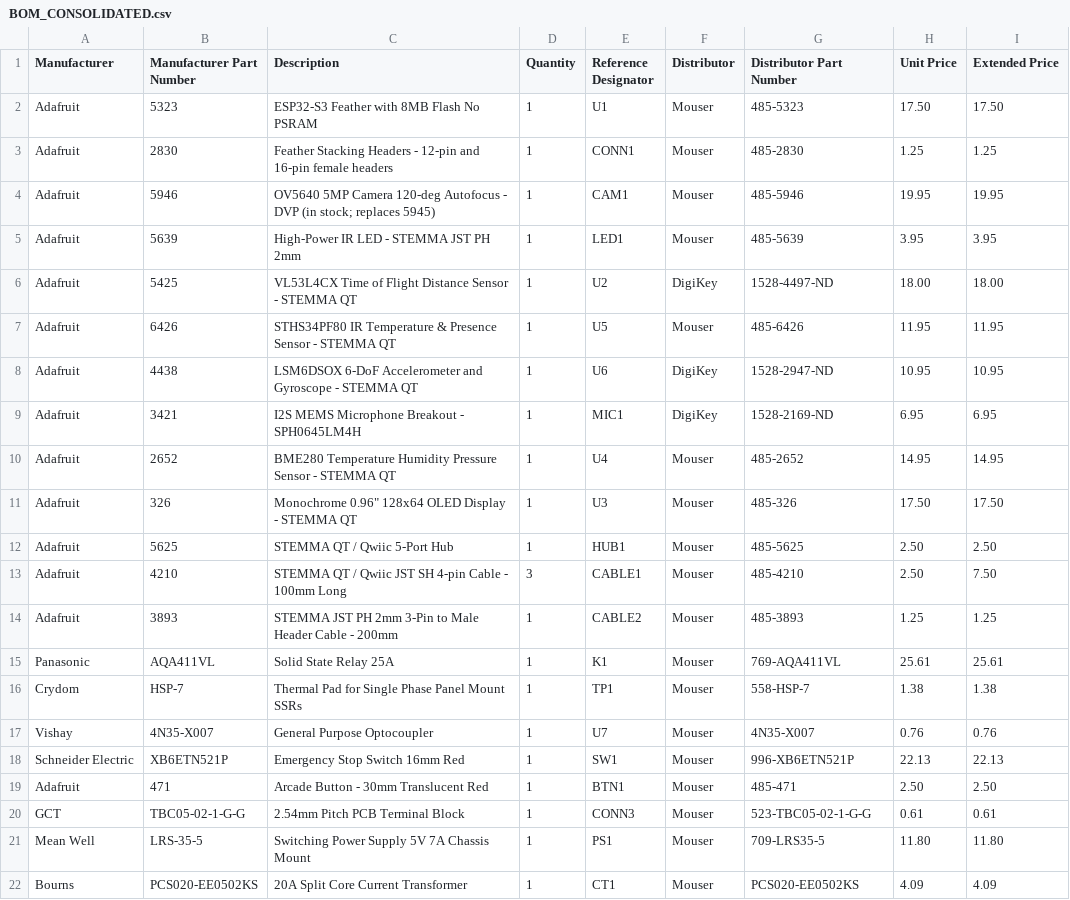
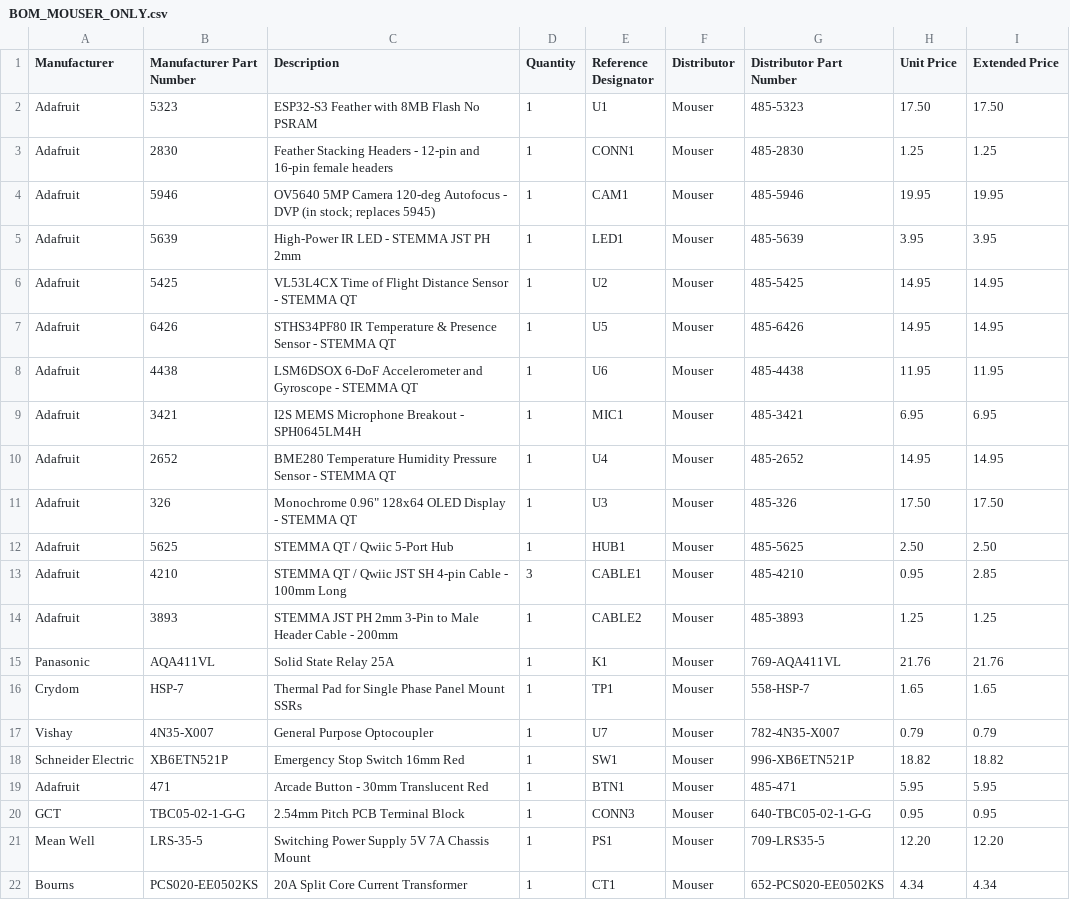
Before and after one commit to bandwith/ShopVacRatTrap, a CSV file: purchasing/BOM_MOUSER_ONLY.csv (was BOM_CONSOLIDATED.csv), drawn as a sheet; only a part is shown; the diff covers the shown part only.

```diff
--- a/BOM_CONSOLIDATED.csv
+++ b/purchasing/BOM_MOUSER_ONLY.csv
@@ -5,6 +5,6 @@ Adafruit,5946,OV5640 5MP Camera 120-deg Autofocus - DVP (in stock; replaces 5945
 Adafruit,5639,High-Power IR LED - STEMMA JST PH 2mm,1,LED1,Mouser,485-5639,3.95,3.95
-Adafruit,5425,VL53L4CX Time of Flight Distance Sensor - STEMMA QT,1,U2,DigiKey,1528-4497-ND,18.00,18.00
-Adafruit,6426,STHS34PF80 IR Temperature & Presence Sensor - STEMMA QT,1,U5,Mouser,485-6426,11.95,11.95
-Adafruit,4438,LSM6DSOX 6-DoF Accelerometer and Gyroscope - STEMMA QT,1,U6,DigiKey,1528-2947-ND,10.95,10.95
-Adafruit,3421,I2S MEMS Microphone Breakout - SPH0645LM4H,1,MIC1,DigiKey,1528-2169-ND,6.95,6.95
+Adafruit,5425,VL53L4CX Time of Flight Distance Sensor - STEMMA QT,1,U2,Mouser,485-5425,14.95,14.95
+Adafruit,6426,STHS34PF80 IR Temperature & Presence Sensor - STEMMA QT,1,U5,Mouser,485-6426,14.95,14.95
+Adafruit,4438,LSM6DSOX 6-DoF Accelerometer and Gyroscope - STEMMA QT,1,U6,Mouser,485-4438,11.95,11.95
+Adafruit,3421,I2S MEMS Microphone Breakout - SPH0645LM4H,1,MIC1,Mouser,485-3421,6.95,6.95
 Adafruit,2652,BME280 Temperature Humidity Pressure Sensor - STEMMA QT,1,U4,Mouser,485-2652,14.95,14.95
@@ -12,11 +12,11 @@ Adafruit,326,"Monochrome 0.96"" 128x64 OLED Display - STEMMA QT",1,U3,Mouser,485
 Adafruit,5625,STEMMA QT / Qwiic 5-Port Hub,1,HUB1,Mouser,485-5625,2.50,2.50
-Adafruit,4210,STEMMA QT / Qwiic JST SH 4-pin Cable - 100mm Long,3,CABLE1,Mouser,485-4210,2.50,7.50
+Adafruit,4210,STEMMA QT / Qwiic JST SH 4-pin Cable - 100mm Long,3,CABLE1,Mouser,485-4210,0.95,2.85
 Adafruit,3893,STEMMA JST PH 2mm 3-Pin to Male Header Cable - 200mm,1,CABLE2,Mouser,485-3893,1.25,1.25
-Panasonic,AQA411VL,Solid State Relay 25A,1,K1,Mouser,769-AQA411VL,25.61,25.61
-Crydom,HSP-7,Thermal Pad for Single Phase Panel Mount SSRs,1,TP1,Mouser,558-HSP-7,1.38,1.38
-Vishay,4N35-X007,General Purpose Optocoupler,1,U7,Mouser,4N35-X007,0.76,0.76
-Schneider Electric,XB6ETN521P,Emergency Stop Switch 16mm Red,1,SW1,Mouser,996-XB6ETN521P,22.13,22.13
-Adafruit,471,Arcade Button - 30mm Translucent Red,1,BTN1,Mouser,485-471,2.50,2.50
-GCT,TBC05-02-1-G-G,2.54mm Pitch PCB Terminal Block,1,CONN3,Mouser,523-TBC05-02-1-G-G,0.61,0.61
-Mean Well,LRS-35-5,Switching Power Supply 5V 7A Chassis Mount,1,PS1,Mouser,709-LRS35-5,11.80,11.80
-Bourns,PCS020-EE0502KS,20A Split Core Current Transformer,1,CT1,Mouser,PCS020-EE0502KS,4.09,4.09
+Panasonic,AQA411VL,Solid State Relay 25A,1,K1,Mouser,769-AQA411VL,21.76,21.76
+Crydom,HSP-7,Thermal Pad for Single Phase Panel Mount SSRs,1,TP1,Mouser,558-HSP-7,1.65,1.65
+Vishay,4N35-X007,General Purpose Optocoupler,1,U7,Mouser,782-4N35-X007,0.79,0.79
+Schneider Electric,XB6ETN521P,Emergency Stop Switch 16mm Red,1,SW1,Mouser,996-XB6ETN521P,18.82,18.82
+Adafruit,471,Arcade Button - 30mm Translucent Red,1,BTN1,Mouser,485-471,5.95,5.95
+GCT,TBC05-02-1-G-G,2.54mm Pitch PCB Terminal Block,1,CONN3,Mouser,640-TBC05-02-1-G-G,0.95,0.95
+Mean Well,LRS-35-5,Switching Power Supply 5V 7A Chassis Mount,1,PS1,Mouser,709-LRS35-5,12.20,12.20
+Bourns,PCS020-EE0502KS,20A Split Core Current Transformer,1,CT1,Mouser,652-PCS020-EE0502KS,4.34,4.34
```
Also changed, not shown: 6 edited cells elsewhere in this file, 6 other files.
